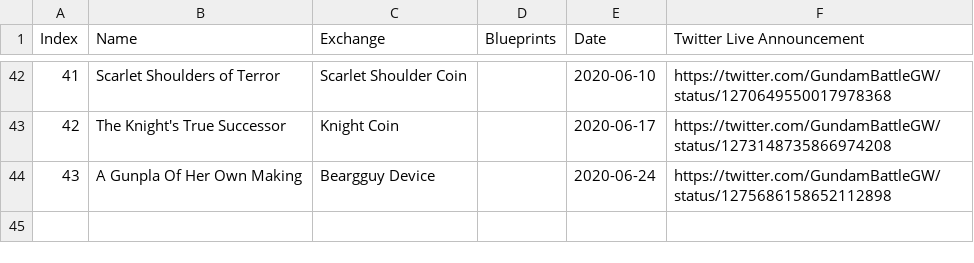
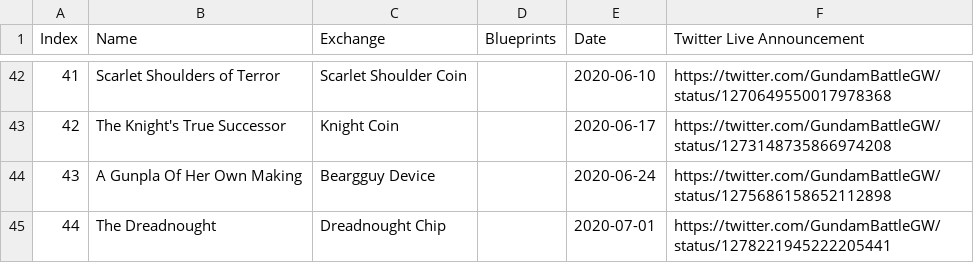
Before and after one commit to gbgwcalculator/gbgwcalculator.github.io, a CSV file: src/data/csv/events.csv, drawn as a sheet; only a part is shown, gaps mark what is left out; the diff names each change by its address in the sheet, - before the commit and + after, or states it on an @@ line.

```diff
--- a/src/data/csv/events.csv
+++ b/src/data/csv/events.csv
+row 45: 44 | The Dreadnought | Dreadnought Chip |  | 2020-07-01 | https://twitter.com/GundamBattleGW/status/1278221945222205441
```
Also changed, not shown: src/data/csv/parts.csv, src/data/csv/pilots.csv, 19 other files.
